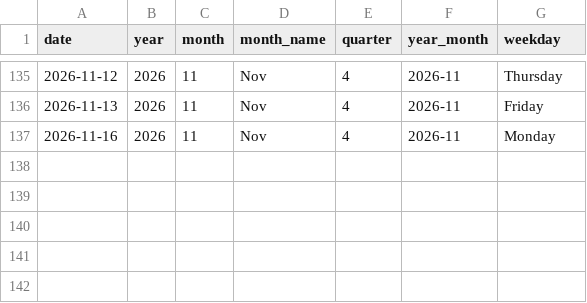
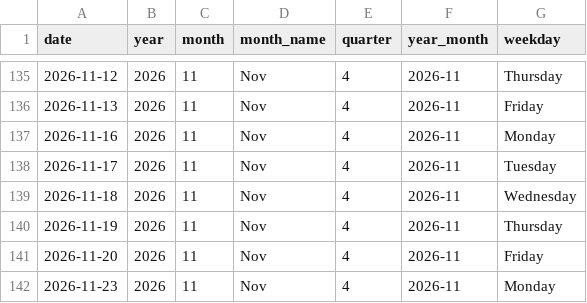
Before and after one commit to lollo1008/portfolio-dashboard, a CSV file: data/powerbi/dim_date.csv, drawn as a sheet; only a part is shown, gaps mark what is left out; the diff names each change by its address in the sheet, - before the commit and + after, or states it on an @@ line.

```diff
--- a/data/powerbi/dim_date.csv
+++ b/data/powerbi/dim_date.csv
+row 138: 2026-11-17 | 2026 | 11 | Nov | 4 | 2026-11 | Tuesday
+row 139: 2026-11-18 | 2026 | 11 | Nov | 4 | 2026-11 | Wednesday
+row 140: 2026-11-19 | 2026 | 11 | Nov | 4 | 2026-11 | Thursday
+row 141: 2026-11-20 | 2026 | 11 | Nov | 4 | 2026-11 | Friday
+row 142: 2026-11-23 | 2026 | 11 | Nov | 4 | 2026-11 | Monday
```
Also changed, not shown: data/benchmark.csv, data/powerbi/dim_block_exposure.csv, 10 other files.
